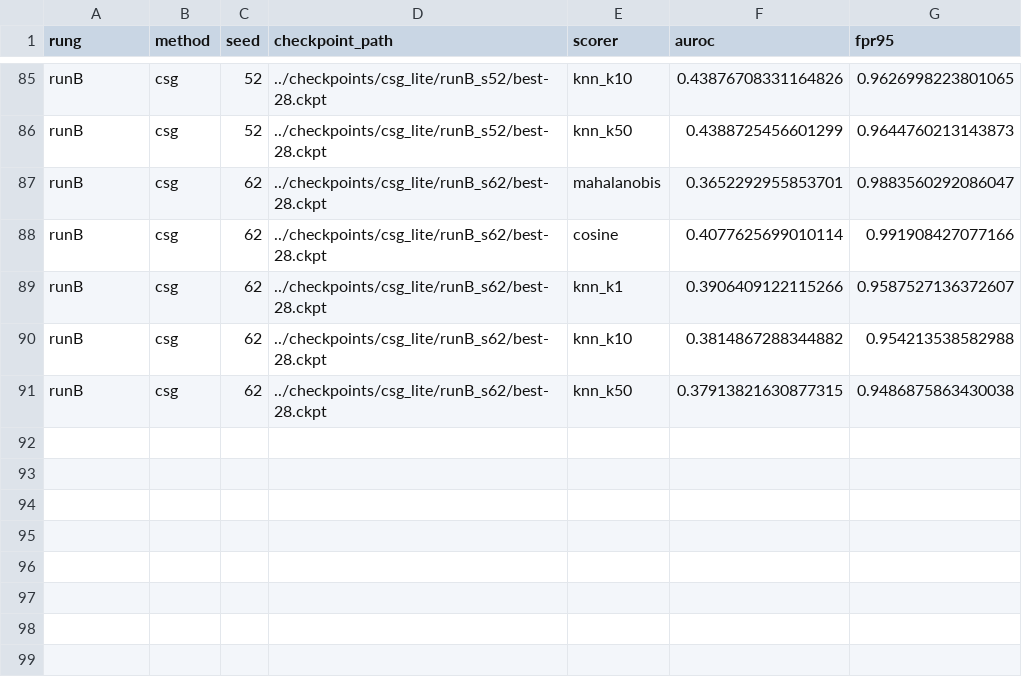
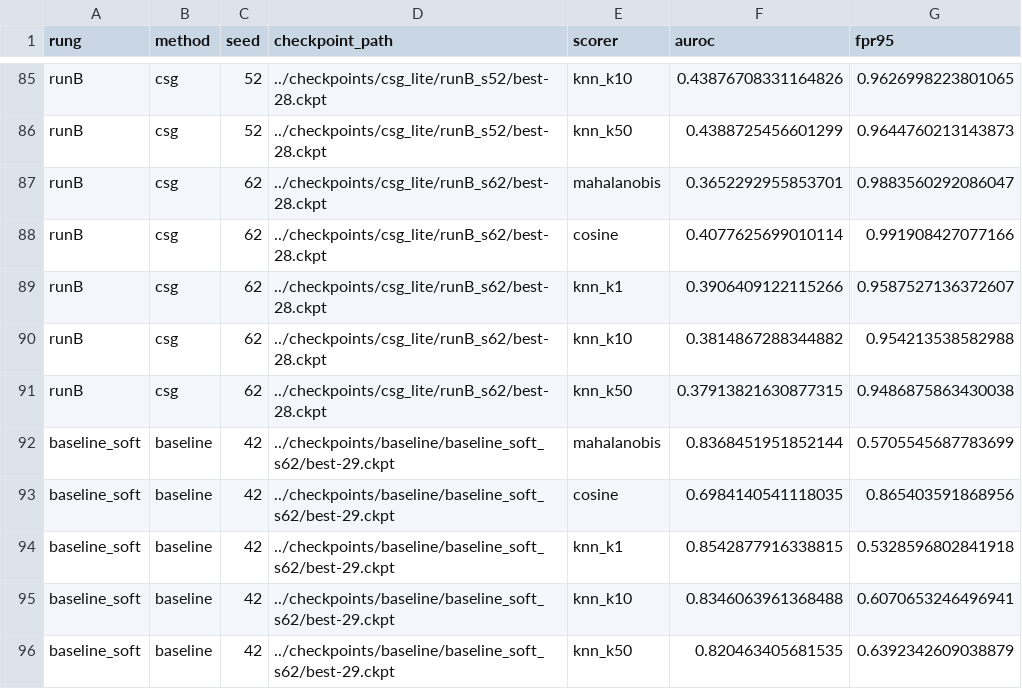
Before and after one commit to TranDucVinh-20225538/paper-3, a CSV file: results/e2_6_scorer_comparison.csv, drawn as a sheet; only a part is shown, gaps mark what is left out; the diff names each change by its address in the sheet, - before the commit and + after, or states it on an @@ line.

Commit message:
Complete E2.6 scorer results

```diff
--- a/results/e2_6_scorer_comparison.csv
+++ b/results/e2_6_scorer_comparison.csv
+row 92: baseline_soft | baseline | 42 | ../checkpoints/baseline/baseline_soft_s62/best-29.ckpt | mahalanobis | 0.8368451951852144 | 0.5705545687783699
+row 93: baseline_soft | baseline | 42 | ../checkpoints/baseline/baseline_soft_s62/best-29.ckpt | cosine | 0.6984140541118035 | 0.865403591868956
+row 94: baseline_soft | baseline | 42 | ../checkpoints/baseline/baseline_soft_s62/best-29.ckpt | knn_k1 | 0.8542877916338815 | 0.5328596802841918
+row 95: baseline_soft | baseline | 42 | ../checkpoints/baseline/baseline_soft_s62/best-29.ckpt | knn_k10 | 0.8346063961368488 | 0.6070653246496941
+row 96: baseline_soft | baseline | 42 | ../checkpoints/baseline/baseline_soft_s62/best-29.ckpt | knn_k50 | 0.820463405681535 | 0.6392342609038879
```
